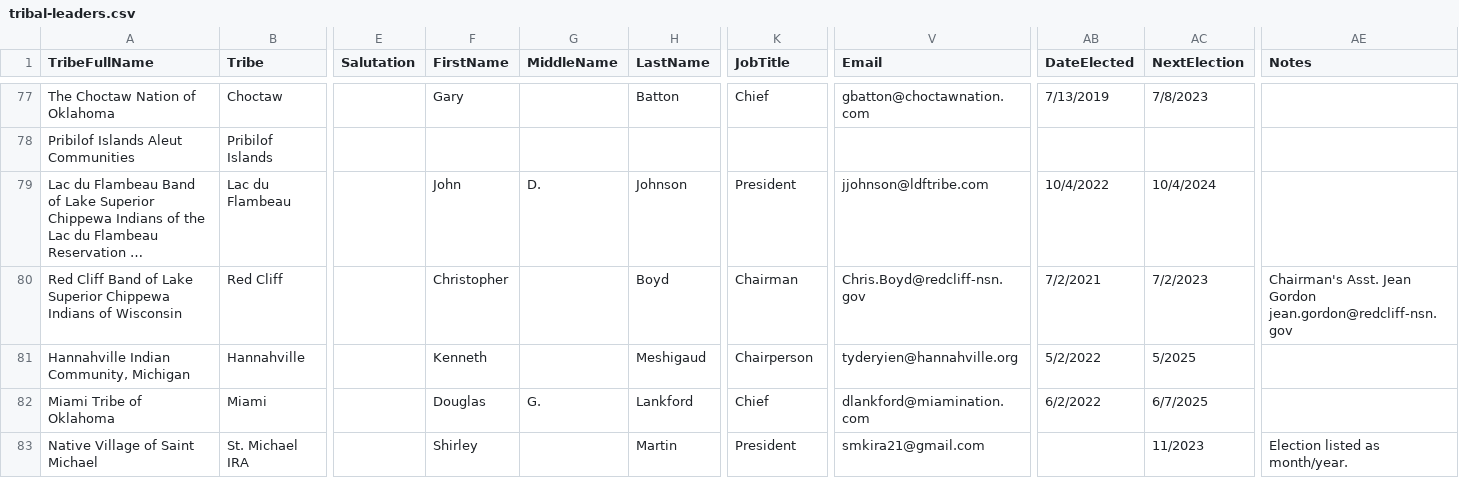
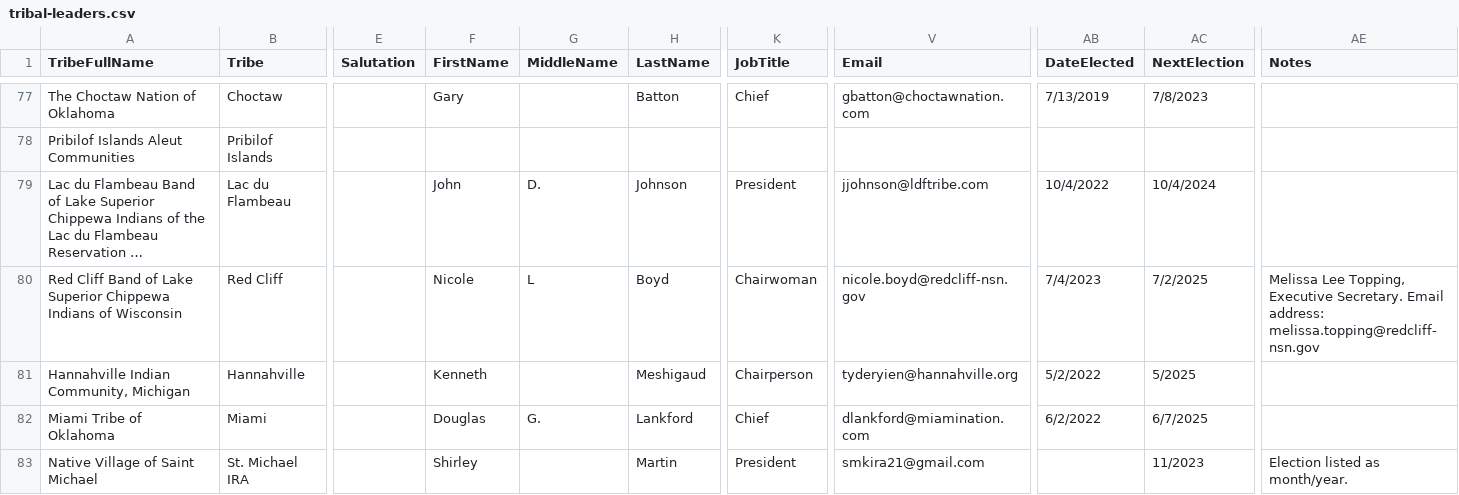
Before and after one commit to cisagov/flat-tribal-leaders, a CSV file: tribal-leaders.csv, drawn as a sheet; only a part is shown, gaps mark what is left out; long unchanged cells end in …; the diff names each change by its address in the sheet, - before the commit and + after, or states it on an @@ line.

Commit message:
Flat: latest data (2023-07-18T06:11:36.458Z) {   "date": "2023-07-18T06:11:36.458Z",   "files": [     {       "name": "tribal-leaders.csv",       "deltaBytes": 33,       "source": "https://www.bia.gov/tribal-leaders-csv"     }   ] }

```diff
--- a/tribal-leaders.csv
+++ b/tribal-leaders.csv
-F80 (FirstName): Christopher
+F80 (FirstName): Nicole
-G80 (MiddleName): (empty)
+G80 (MiddleName): L
-K80 (JobTitle): Chairman
+K80 (JobTitle): Chairwoman
-V80 (Email): Chris.Boyd@redcliff-nsn.gov
+V80 (Email): nicole.boyd@redcliff-nsn.gov
-AB80 (DateElected): 7/2/2021
+AB80 (DateElected): 7/4/2023
-AC80 (NextElection): 7/2/2023
+AC80 (NextElection): 7/2/2025
-AE80 (Notes): Chairman's Asst. Jean Gordon jean.gordon@redcliff-nsn.gov
+AE80 (Notes): Melissa Lee Topping, Executive Secretary. Email address: melissa.topping@redcliff-nsn.gov
```
